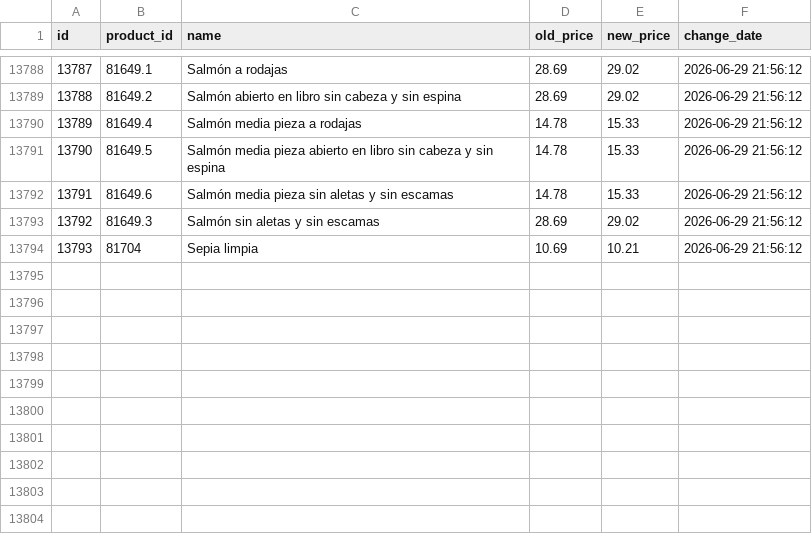
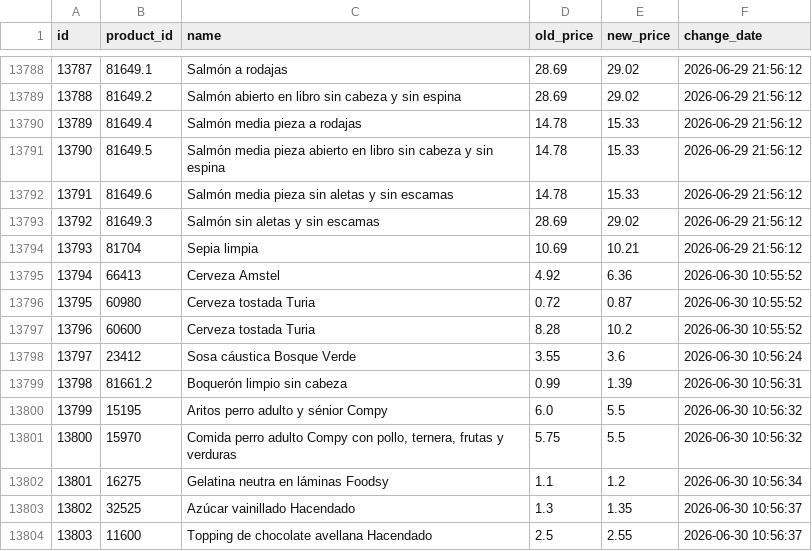
Before and after one commit to SergiSalas/mercadona-price-tracker, a CSV file: data_public/price_history.csv, drawn as a sheet; only a part is shown, gaps mark what is left out; the diff names each change by its address in the sheet, - before the commit and + after, or states it on an @@ line.

```diff
--- a/data_public/price_history.csv
+++ b/data_public/price_history.csv
+row 13795: 13794 | 66413 | Cerveza Amstel | 4.92 | 6.36 | 2026-06-30 10:55:52
+row 13796: 13795 | 60980 | Cerveza tostada Turia | 0.72 | 0.87 | 2026-06-30 10:55:52
+row 13797: 13796 | 60600 | Cerveza tostada Turia | 8.28 | 10.2 | 2026-06-30 10:55:52
+row 13798: 13797 | 23412 | Sosa cáustica Bosque Verde | 3.55 | 3.6 | 2026-06-30 10:56:24
+row 13799: 13798 | 81661.2 | Boquerón limpio sin cabeza | 0.99 | 1.39 | 2026-06-30 10:56:31
+row 13800: 13799 | 15195 | Aritos perro adulto y sénior Compy | 6.0 | 5.5 | 2026-06-30 10:56:32
+row 13801: 13800 | 15970 | Comida perro adulto Compy con pollo, ternera, frutas y verduras | 5.75 | 5.5 | 2026-06-30 10:56:32
+row 13802: 13801 | 16275 | Gelatina neutra en láminas Foodsy | 1.1 | 1.2 | 2026-06-30 10:56:34
+row 13803: 13802 | 32525 | Azúcar vainillado Hacendado | 1.3 | 1.35 | 2026-06-30 10:56:37
+row 13804: 13803 | 11600 | Topping de chocolate avellana Hacendado | 2.5 | 2.55 | 2026-06-30 10:56:37
```
Also changed, not shown: data_public/products.csv, 1 other file.
